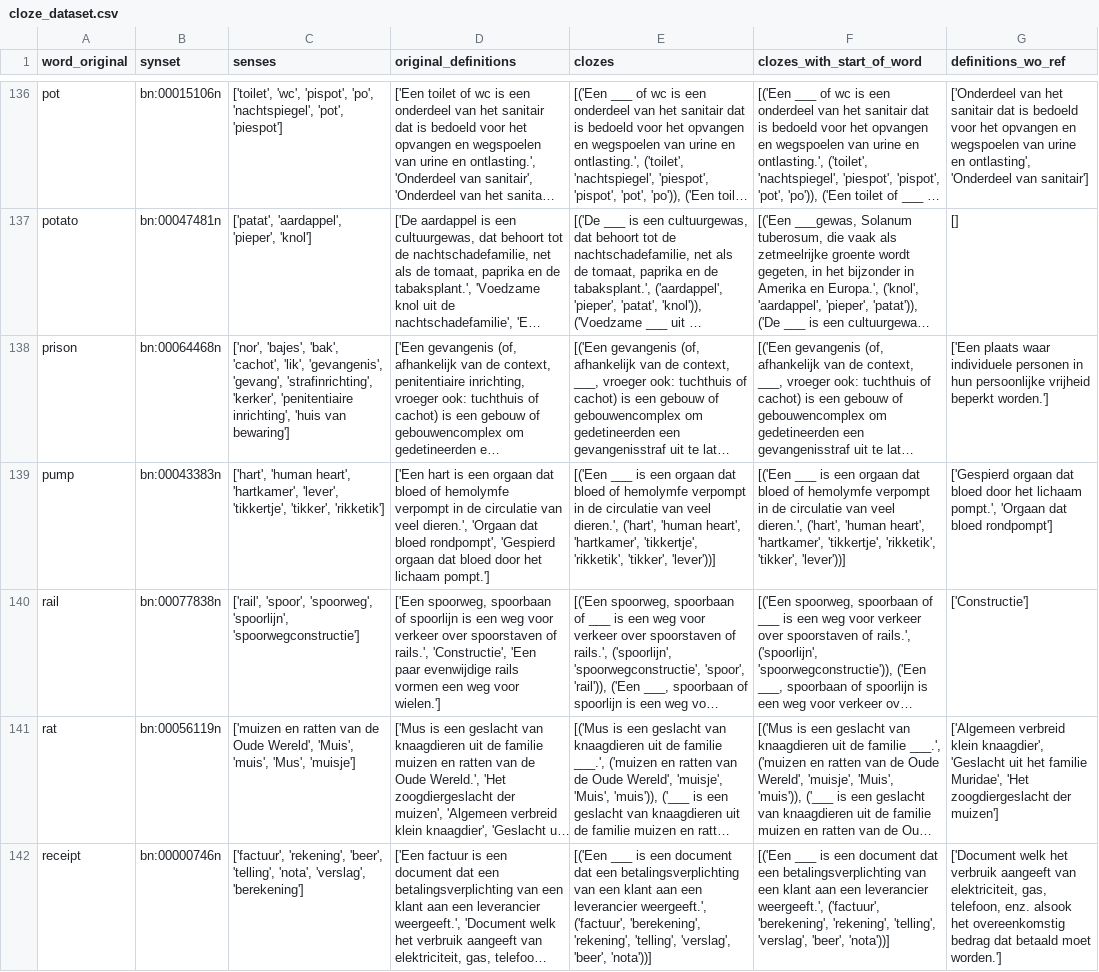
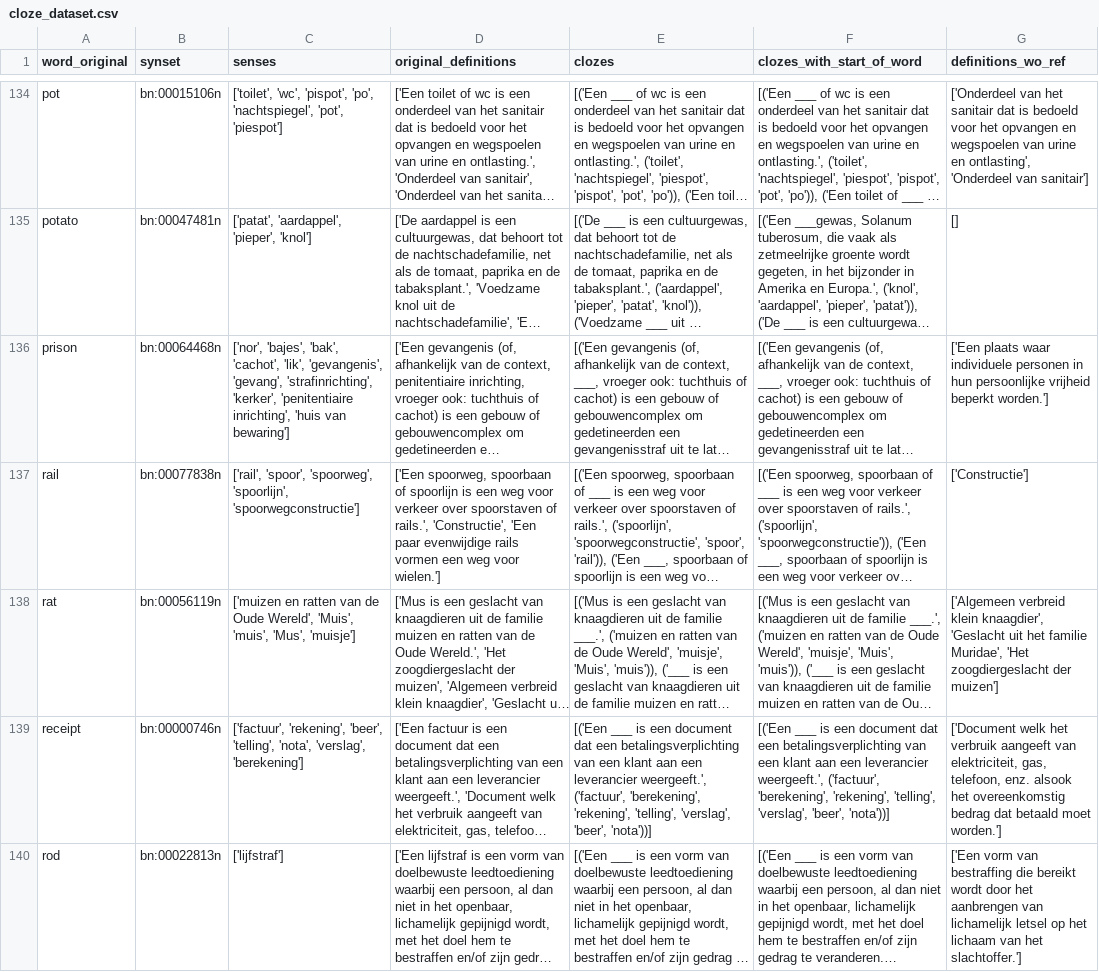
Before and after one commit to Butanium/llm-latent-language, a CSV file: data/langs/nl/cloze_dataset.csv, drawn as a sheet; only a part is shown, gaps mark what is left out; the shorter side is filled out with more unchanged rows; long unchanged cells end in …; the diff covers the shown part only; the diff names each change by its address in the sheet, - before the commit and + after, or states it on an @@ line.

```diff
--- a/data/langs/nl/cloze_dataset.csv
+++ b/data/langs/nl/cloze_dataset.csv
-row 139: pump | bn:00043383n | ['hart', 'human heart', 'hartkamer', 'lever', 'tikkertje', 'tikker', 'rikketik'] | ['Een hart is een orgaan dat bloed of hemolymfe verpompt in de circulatie van veel dieren.', 'Orgaan dat bloed rondpompt', 'Gespierd orgaan dat bloed door het lichaam pompt.'] | [('Een ___ is een orgaan dat bloed of hemolymfe verpompt in de circulatie van veel dieren.', ('hart', 'human heart', 'hartkamer', 'tikkertje', 'rikketik', 'tikker', 'lever'))] | [('Een ___ is een orgaan dat bloed of hemolymfe verpompt in de circulatie van veel dieren.', ('hart', 'human heart', 'hartkamer', 'tikkertje', 'rikketik', 'tikker', 'lever'))] | ['Gespierd orgaan dat bloed door het lichaam pompt.', 'Orgaan dat bloed rondpompt']
```
Also changed, not shown: 5 removed rows elsewhere in this file, data/langs/de/cloze_dataset.csv, data/langs/en/synset_dataset.csv, 24 other files.
